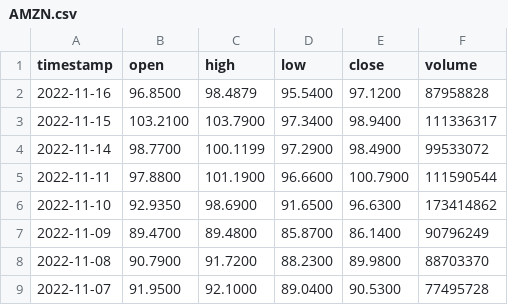
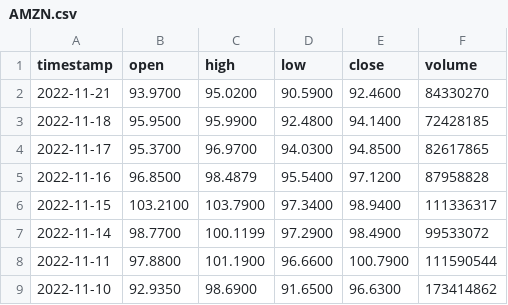
Before and after one commit to Adesh101/PDP-GUI, a CSV file: data/AMZN.csv, drawn as a sheet; only a part is shown; the shorter side is filled out with more unchanged rows.

```diff
--- a/data/AMZN.csv
+++ b/data/AMZN.csv
@@ -1,2 +1,5 @@
 timestamp,open,high,low,close,volume
+2022-11-21,93.9700,95.0200,90.5900,92.4600,84330270
+2022-11-18,95.9500,95.9900,92.4800,94.1400,72428185
+2022-11-17,95.3700,96.9700,94.0300,94.8500,82617865
 2022-11-16,96.8500,98.4879,95.5400,97.1200,87958828
```
Also changed, not shown: data/AAPL.csv, data/GOOG.csv, 22 other files.
